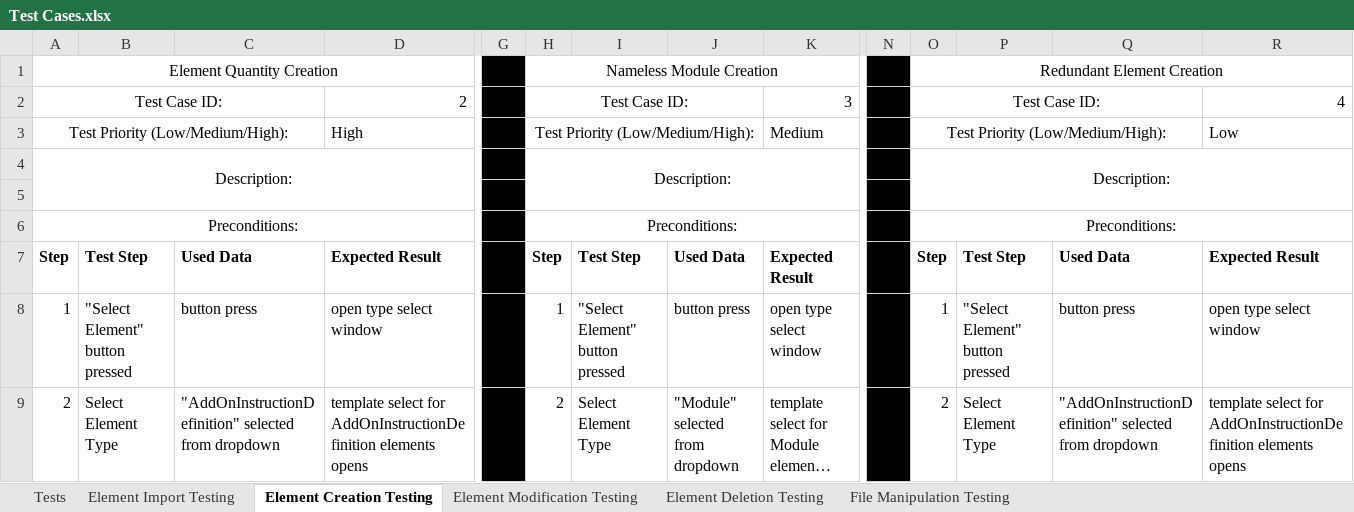
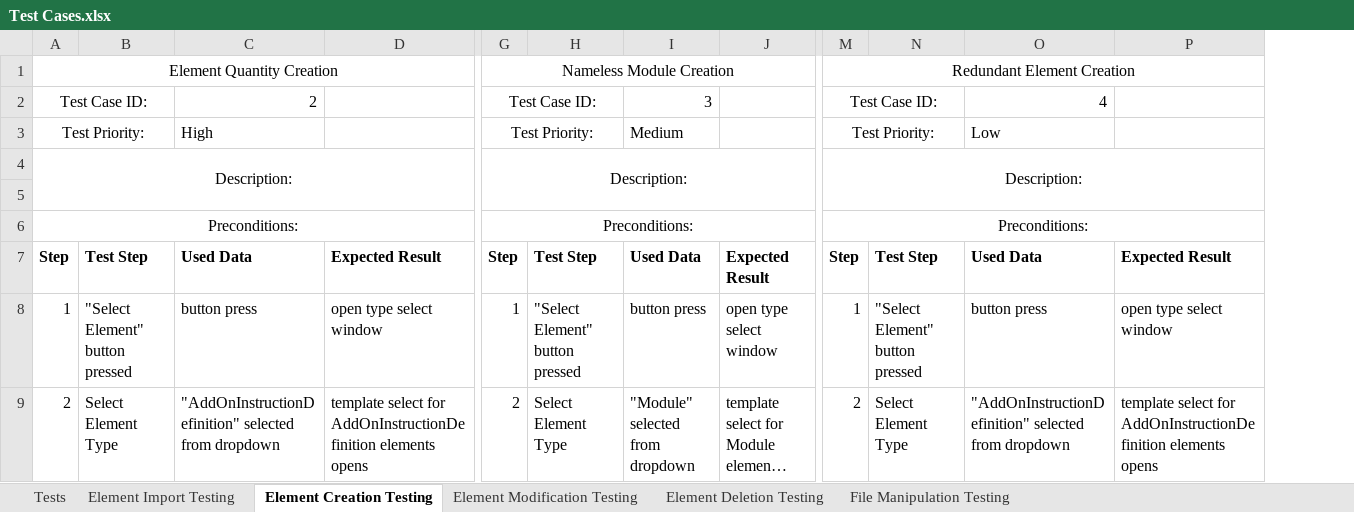
Before and after one commit to CorbinFerguson/ThesisBuildTool, an Excel workbook: Test Cases.xlsx, sheet Element Creation Testing, drawn as a sheet; only a part is shown, gaps mark what is left out; long unchanged cells end in …; values as stored, in another font and other column widths than the file's, no borders; removed rows and columns are numbered as before the commit, all else as after; rows hold the shown columns only; the diff names each change by its address in the sheet, - before the commit and + after, or states it on an @@ line.

Commit message:
Appearance cleanup for tests and the flowchart

```diff
--- a/Test Cases.xlsx (sheet Element Creation Testing)
+++ b/Test Cases.xlsx (sheet Element Creation Testing)
-column G, empty
-column N, empty
-A2:C2 merged
+A2:B2 merged
-C2: (empty)
+C2: 2
-D2: 2
+D2: (empty)
-H2:J2 merged
+G2:H2 merged
-I2: (empty)
+I2: 3
-J2: 3
+J2: (empty)
-O2:Q2 merged
+M2:N2 merged
-O2: (empty)
+O2: 4
-P2: 4
+P2: (empty)
-row 3: Test Priority (Low/Medium/High): |  |  | High |  | Test Priority (Low/Medium/High): |  |  | Medium |  | Test Priority (Low/Medium/High): |  |  | Low
+row 3: Test Priority: |  | High |  | Test Priority: |  | Medium |  | Test Priority: |  | Low
```
Also changed, not shown: sheet File Manipulation Testing, sheet Element Deletion Testing, sheet Element Modification Testing, sheet Element Import Testing, formulas that keep their value, 1 other file.
